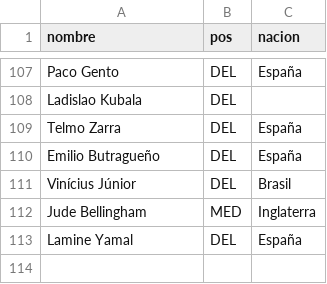
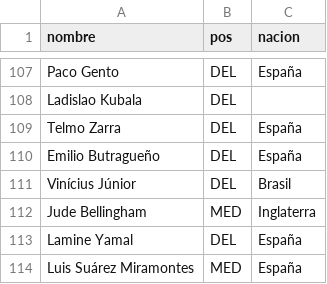
Before and after one commit to anthonyytvarelayt-rgb/universo-del-futbol, a CSV file: pruebas/famosos.csv, drawn as a sheet; only a part is shown, gaps mark what is left out; the diff names each change by its address in the sheet, - before the commit and + after, or states it on an @@ line.

```diff
--- a/pruebas/famosos.csv
+++ b/pruebas/famosos.csv
+row 114: Luis Suárez Miramontes | MED | España
```
Also changed, not shown: datos_fuente/base/correcciones.csv, 6 other files.
